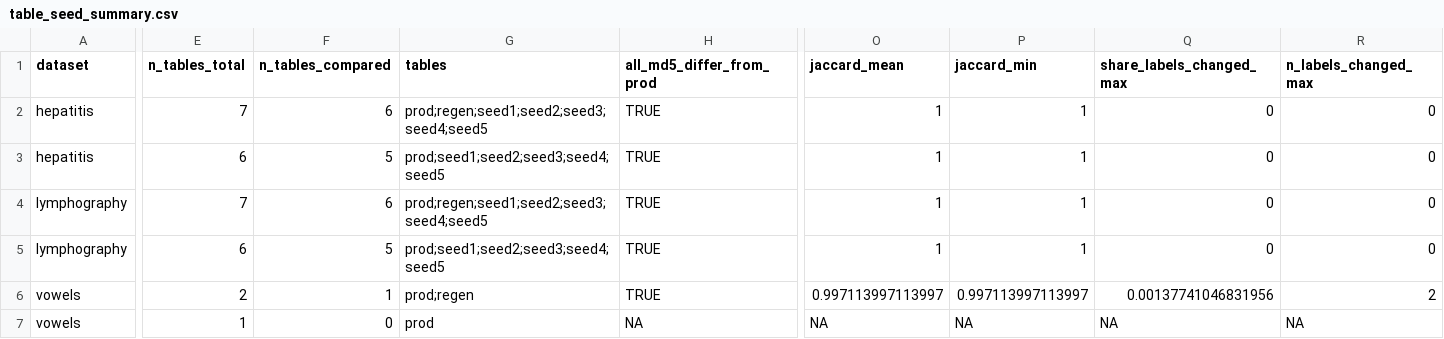
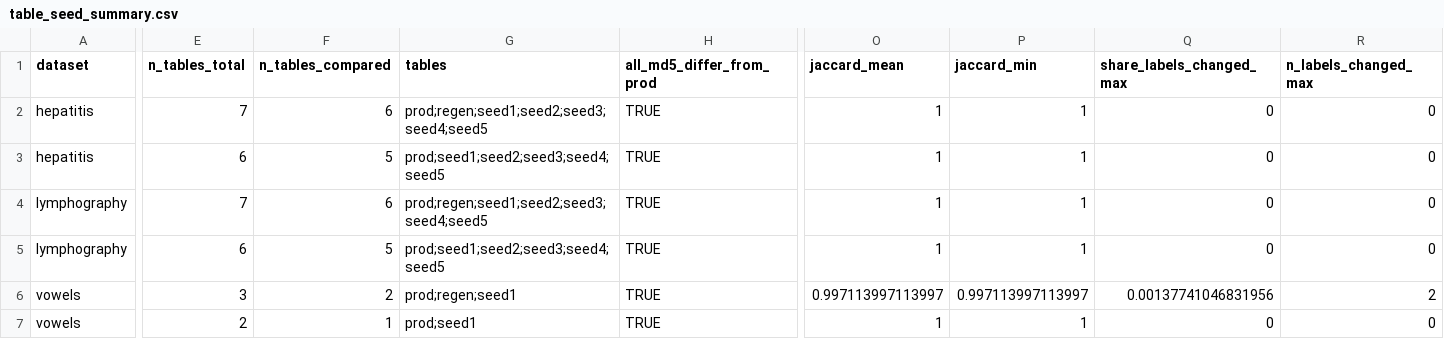
Before and after one commit to Rui-Shi/Cluster-Catch-Digraphs-for-Clustering-and-Outlier-Detection, a CSV file: revision_experiments/results/tr1/table_seed/table_seed_summary.csv, drawn as a sheet; only a part is shown, gaps mark what is left out; the diff covers the shown part only; the diff names each change by its address in the sheet, - before the commit and + after, or states it on an @@ line.

```diff
--- a/revision_experiments/results/tr1/table_seed/table_seed_summary.csv
+++ b/revision_experiments/results/tr1/table_seed/table_seed_summary.csv
-E6 (n_tables_total): 2
+E6 (n_tables_total): 3
-F6 (n_tables_compared): 1
+F6 (n_tables_compared): 2
-G6 (tables): prod;regen
+G6 (tables): prod;regen;seed1
-E7 (n_tables_total): 1
+E7 (n_tables_total): 2
-F7 (n_tables_compared): 0
+F7 (n_tables_compared): 1
-G7 (tables): prod
+G7 (tables): prod;seed1
-H7 (all_md5_differ_from_prod): NA
+H7 (all_md5_differ_from_prod): TRUE
-O7 (jaccard_mean): NA
+O7 (jaccard_mean): 1
-P7 (jaccard_min): NA
+P7 (jaccard_min): 1
-Q7 (share_labels_changed_max): NA
+Q7 (share_labels_changed_max): 0
-R7 (n_labels_changed_max): NA
+R7 (n_labels_changed_max): 0
```
Also changed, not shown: 4 edited cells elsewhere in this file, revision_experiments/results/tr1/table_seed/table_seed_comparisons.csv, revision_experiments/results/tr1/table_seed/tables.csv, 1 other file.
